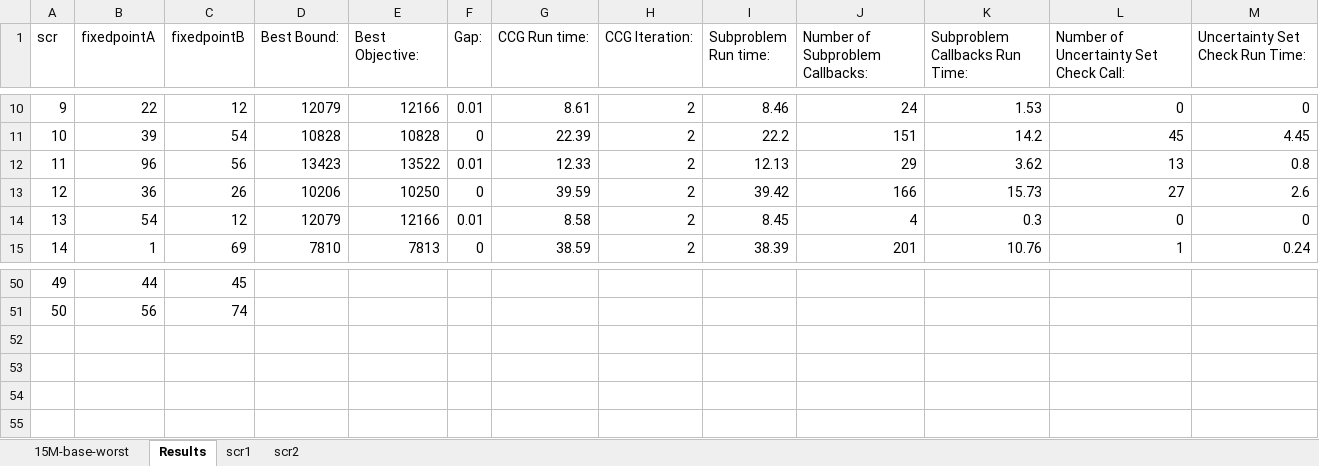
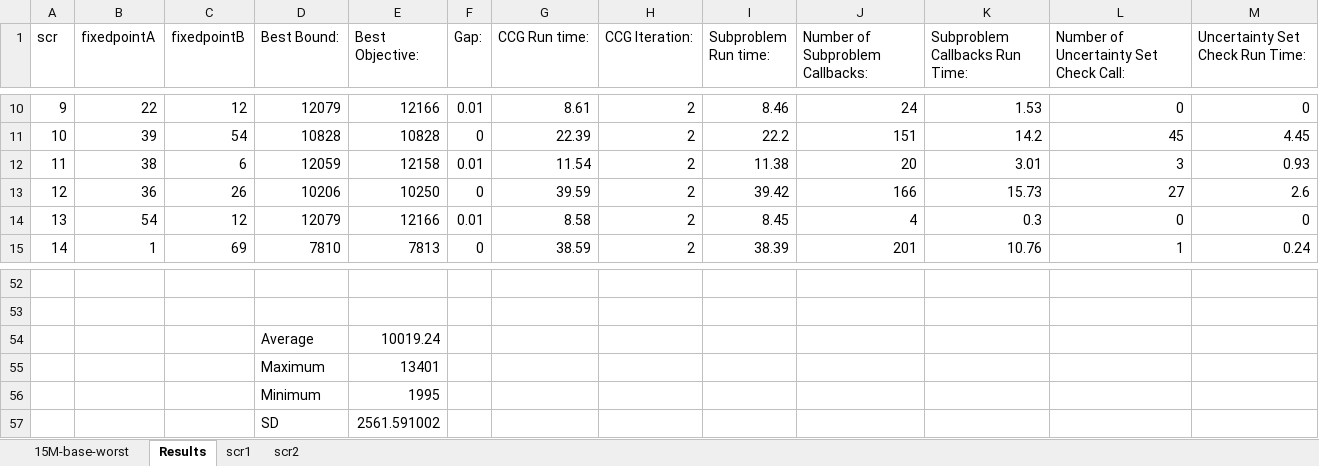
Before and after one commit to mehdi-ansari/Two_Stage_Robust_Tornado_Problem, an Excel workbook: Results/20231224 Revision_Simulated_Tornado_15M.xlsx, sheet Results, drawn as a sheet; only a part is shown, gaps mark what is left out; values as stored, in another font and other column widths than the file's, no borders; removed rows and columns are numbered as before the commit, all else as after; the diff covers the shown part only; the diff names each change by its address in the sheet, - before the commit and + after, or states it on an @@ line.

Commit message:
complete 50 results for 15M

```diff
--- a/Results/20231224 Revision_Simulated_Tornado_15M.xlsx (sheet Results)
+++ b/Results/20231224 Revision_Simulated_Tornado_15M.xlsx (sheet Results)
-row 12: 11 | 96 | 56 | 13423 | 13522 | 0.01 | 12.33 | 2 | 12.13 | 29 | 3.62 | 13 | 0.8
+row 12: 11 | 38 | 6 | 12059 | 12158 | 0.01 | 11.54 | 2 | 11.38 | 20 | 3.01 | 3 | 0.93
-row 52: 49 | 44 | 45
+row 52: (empty)
-row 53: 50 | 56 | 74
+row 53: (empty)
+row 54:  |  |  | Average | 10019.24
+row 55:  |  |  | Maximum | 13401
+row 56:  |  |  | Minimum | 1995
+row 57:  |  |  | SD | 2561.591002
```
Also changed, not shown: 20 added rows and 18 removed rows elsewhere in this sheet, sheet 15M-base-worst, 31 other files.
